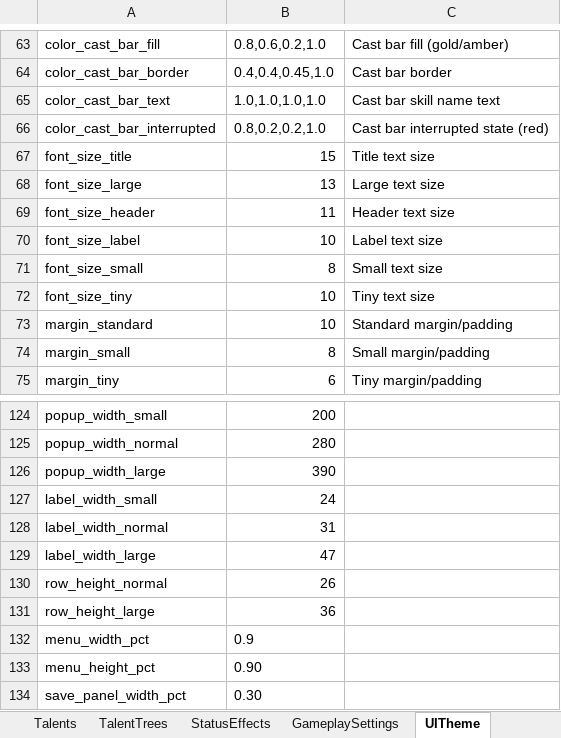
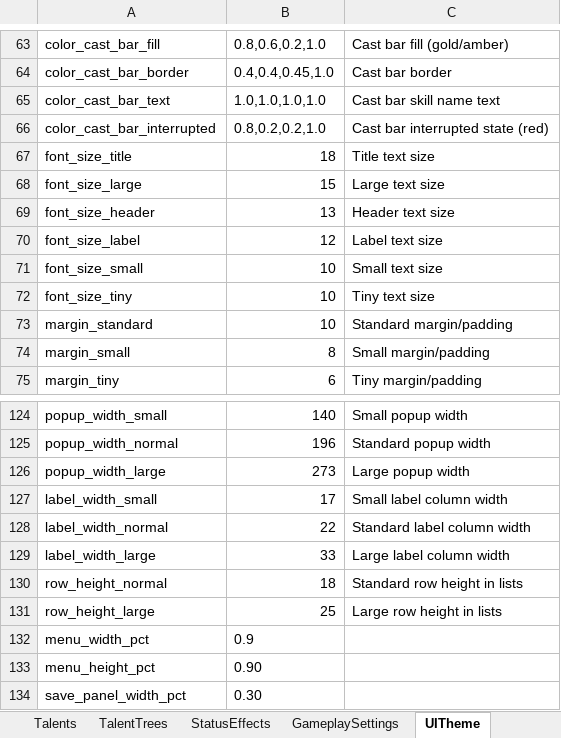
Before and after one commit to MatousHruska/MobileTestia, an Excel workbook: databases/TesiaDatabase.xlsm, sheet UITheme, drawn as a sheet; only a part is shown, gaps mark what is left out; values as stored, in another font and other column widths than the file's, no borders; the diff covers the shown part only; the diff names each change by its address in the sheet, - before the commit and + after, or states it on an @@ line.

```diff
--- a/databases/TesiaDatabase.xlsm (sheet UITheme)
+++ b/databases/TesiaDatabase.xlsm (sheet UITheme)
-B67: 15
+B67: 18
-B68: 13
+B68: 15
-B69: 11
+B69: 13
-B70: 10
+B70: 12
-B71: 8
+B71: 10
-B124: 200
+B124: 140
-C124: (empty)
+C124: Small popup width
-B125: 280
+B125: 196
-C125: (empty)
+C125: Standard popup width
-B126: 390
+B126: 273
-C126: (empty)
+C126: Large popup width
-B127: 24
+B127: 17
-C127: (empty)
+C127: Small label column width
-B128: 31
+B128: 22
-C128: (empty)
+C128: Standard label column width
-B129: 47
+B129: 33
-C129: (empty)
+C129: Large label column width
-B130: 26
+B130: 18
-C130: (empty)
+C130: Standard row height in lists
-B131: 36
+B131: 25
-C131: (empty)
+C131: Large row height in lists
```
Also changed, not shown: 32 edited cells elsewhere in this sheet, 1 other file.
